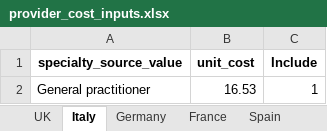
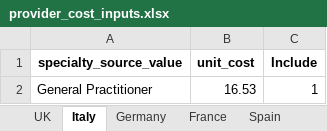
Before and after one commit to oxford-pharmacoepi/RefractureStudy, an Excel workbook: 4_HealthEconomics/Inputs/provider_cost_inputs.xlsx, sheet Italy, drawn as a sheet; values as stored, in another font and other column widths than the file's, no borders; the diff names each change by its address in the sheet, - before the commit and + after, or states it on an @@ line.

Commit message:
corerct typo

```diff
--- a/4_HealthEconomics/Inputs/provider_cost_inputs.xlsx (sheet Italy)
+++ b/4_HealthEconomics/Inputs/provider_cost_inputs.xlsx (sheet Italy)
-A2 (specialty_source_value): General practitioner
+A2 (specialty_source_value): General Practitioner
```
